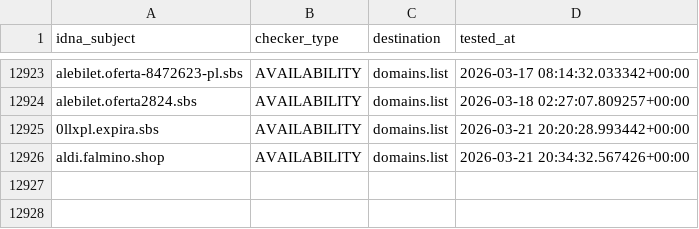
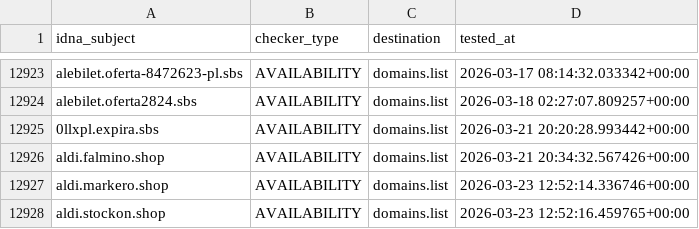
Before and after one commit to Ultimate-Hosts-Blacklist/KADhosts_azet12, a CSV file: .pyfunceble/inactive.csv, drawn as a sheet; only a part is shown, gaps mark what is left out; the diff names each change by its address in the sheet, - before the commit and + after, or states it on an @@ line.

```diff
--- a/.pyfunceble/inactive.csv
+++ b/.pyfunceble/inactive.csv
+row 12927: aldi.markero.shop | AVAILABILITY | domains.list | 2026-03-23 12:52:14.336746+00:00
+row 12928: aldi.stockon.shop | AVAILABILITY | domains.list | 2026-03-23 12:52:16.459765+00:00
```
Also changed, not shown: 14 other files.
